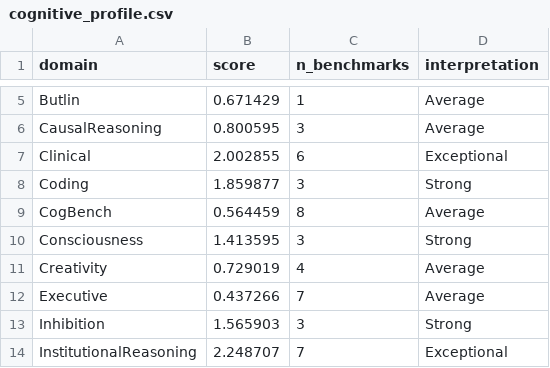
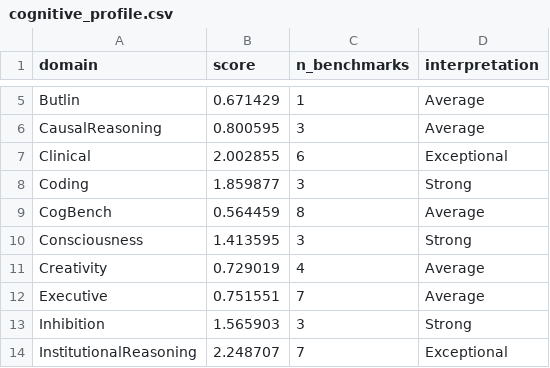
Before and after one commit to Luminous-Dynamics/symthaea, a CSV file: papers/data/psych_bench/cognitive_profile.csv, drawn as a sheet; only a part is shown, gaps mark what is left out.

```diff
--- a/papers/data/psych_bench/cognitive_profile.csv
+++ b/papers/data/psych_bench/cognitive_profile.csv
@@ -11,3 +11,3 @@ Consciousness,1.413595,3,Strong
 Creativity,0.729019,4,Average
-Executive,0.437266,7,Average
+Executive,0.751551,7,Average
 Inhibition,1.565903,3,Strong
```
Also changed, not shown: papers/data/psych_bench/normative_zscores.csv, 3 other files.
